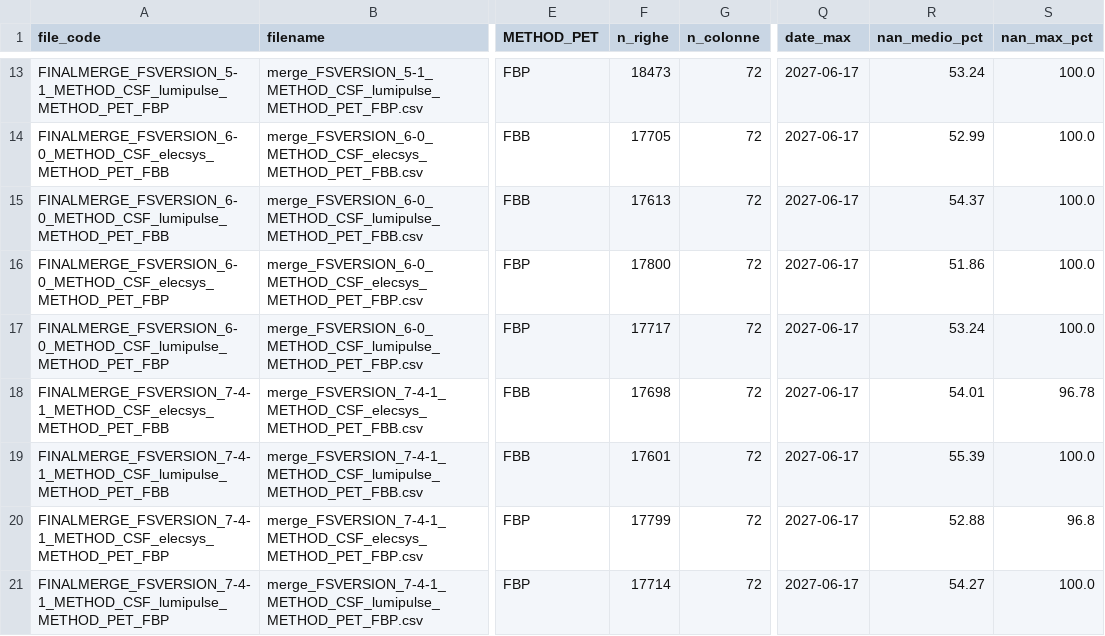
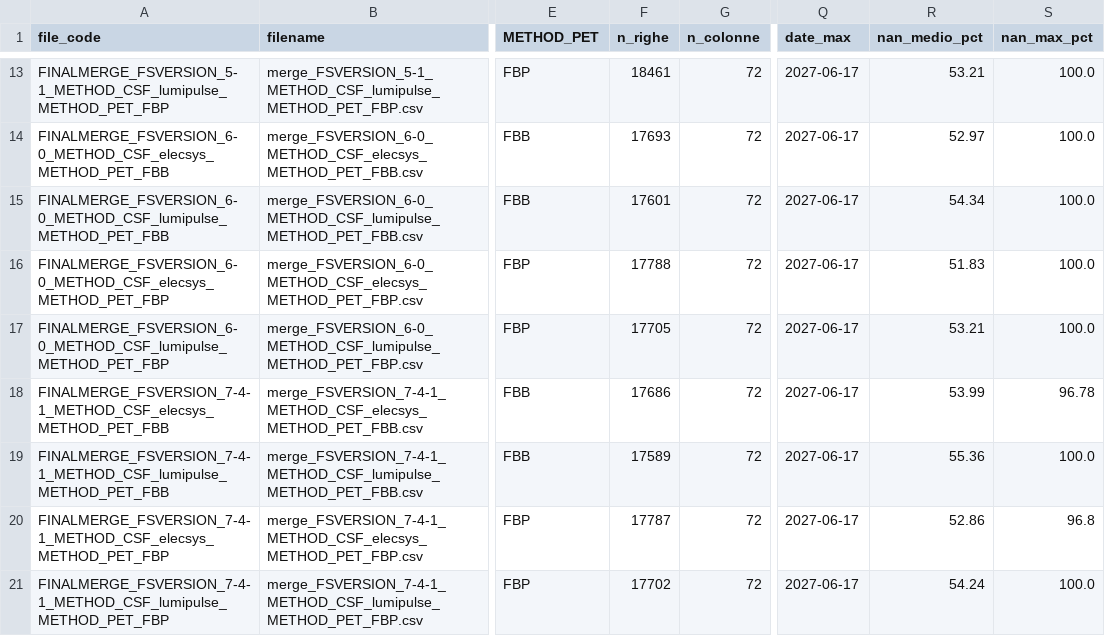
Before and after one commit to ifabfoundation/AIND, a CSV file: WP-2/Data_cleaning/merge_statistics.csv, drawn as a sheet; only a part is shown, gaps mark what is left out; the diff covers the shown part only; the diff names each change by its address in the sheet, - before the commit and + after, or states it on an @@ line.

```diff
--- a/WP-2/Data_cleaning/merge_statistics.csv
+++ b/WP-2/Data_cleaning/merge_statistics.csv
-F13 (n_righe): 18473
+F13 (n_righe): 18461
-R13 (nan_medio_pct): 53.24
+R13 (nan_medio_pct): 53.21
-F14 (n_righe): 17705
+F14 (n_righe): 17693
-R14 (nan_medio_pct): 52.99
+R14 (nan_medio_pct): 52.97
-F15 (n_righe): 17613
+F15 (n_righe): 17601
-R15 (nan_medio_pct): 54.37
+R15 (nan_medio_pct): 54.34
-F16 (n_righe): 17800
+F16 (n_righe): 17788
-R16 (nan_medio_pct): 51.86
+R16 (nan_medio_pct): 51.83
-F17 (n_righe): 17717
+F17 (n_righe): 17705
-R17 (nan_medio_pct): 53.24
+R17 (nan_medio_pct): 53.21
-F18 (n_righe): 17698
+F18 (n_righe): 17686
-R18 (nan_medio_pct): 54.01
+R18 (nan_medio_pct): 53.99
-F19 (n_righe): 17601
+F19 (n_righe): 17589
-R19 (nan_medio_pct): 55.39
+R19 (nan_medio_pct): 55.36
-F20 (n_righe): 17799
+F20 (n_righe): 17787
-R20 (nan_medio_pct): 52.88
+R20 (nan_medio_pct): 52.86
-F21 (n_righe): 17714
+F21 (n_righe): 17702
-R21 (nan_medio_pct): 54.27
+R21 (nan_medio_pct): 54.24
```
Also changed, not shown: 31 edited cells elsewhere in this file.
